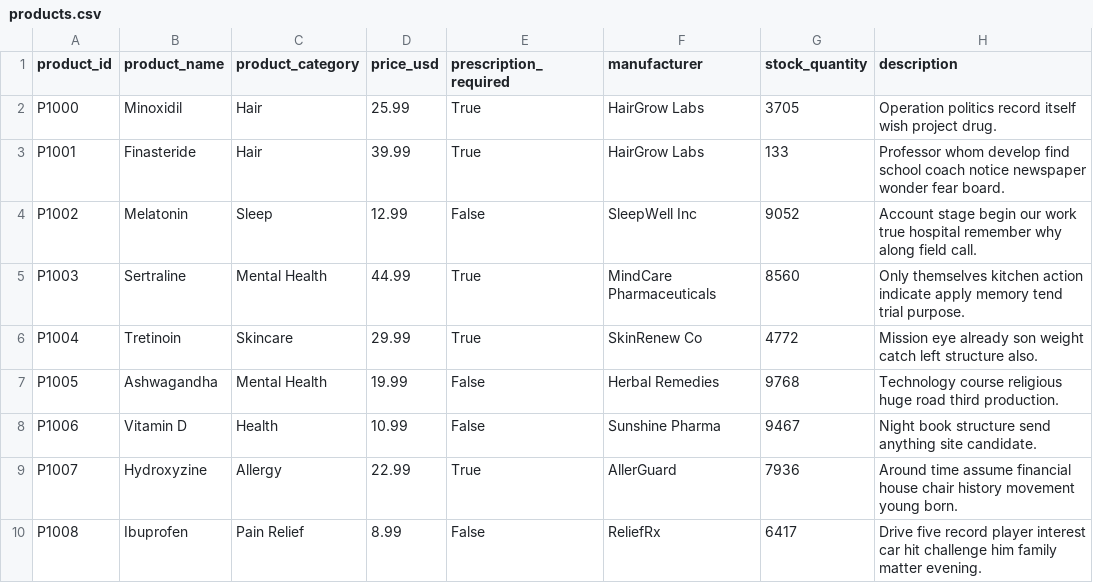
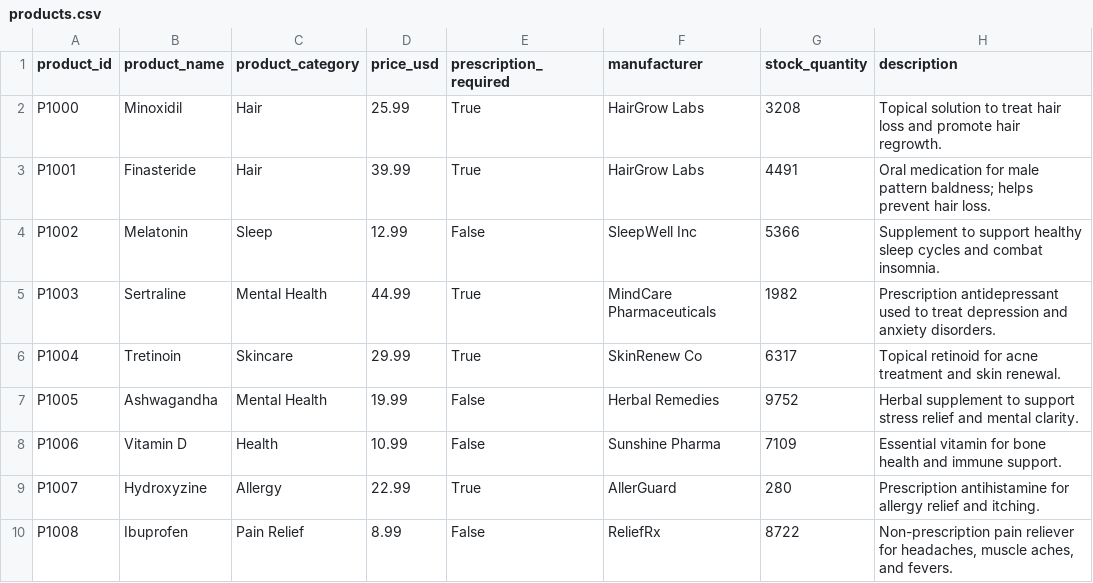
Before and after one commit to shaosha-huang/shao-pharmacy-analytics, a CSV file: products.csv, drawn as a sheet.

```diff
--- a/products.csv
+++ b/products.csv
@@ -1,10 +1,10 @@
 product_id,product_name,product_category,price_usd,prescription_required,manufacturer,stock_quantity,description
-P1000,Minoxidil,Hair,25.99,True,HairGrow Labs,3705,Operation politics record itself wish project drug.
-P1001,Finasteride,Hair,39.99,True,HairGrow Labs,133,Professor whom develop find school coach notice newspaper wonder fear board.
-P1002,Melatonin,Sleep,12.99,False,SleepWell Inc,9052,Account stage begin our work true hospital remember why along field call.
-P1003,Sertraline,Mental Health,44.99,True,MindCare Pharmaceuticals,8560,Only themselves kitchen action indicate apply memory tend trial purpose.
-P1004,Tretinoin,Skincare,29.99,True,SkinRenew Co,4772,Mission eye already son weight catch left structure also.
-P1005,Ashwagandha,Mental Health,19.99,False,Herbal Remedies,9768,Technology course religious huge road third production.
-P1006,Vitamin D,Health,10.99,False,Sunshine Pharma,9467,Night book structure send anything site candidate.
-P1007,Hydroxyzine,Allergy,22.99,True,AllerGuard,7936,Around time assume financial house chair history movement young born.
-P1008,Ibuprofen,Pain Relief,8.99,False,ReliefRx,6417,Drive five record player interest car hit challenge him family matter evening.
+P1000,Minoxidil,Hair,25.99,True,HairGrow Labs,3208,Topical solution to treat hair loss and promote hair regrowth.
+P1001,Finasteride,Hair,39.99,True,HairGrow Labs,4491,Oral medication for male pattern baldness; helps prevent hair loss.
+P1002,Melatonin,Sleep,12.99,False,SleepWell Inc,5366,Supplement to support healthy sleep cycles and combat insomnia.
+P1003,Sertraline,Mental Health,44.99,True,MindCare Pharmaceuticals,1982,Prescription antidepressant used to treat depression and anxiety disorders.
+P1004,Tretinoin,Skincare,29.99,True,SkinRenew Co,6317,Topical retinoid for acne treatment and skin renewal.
+P1005,Ashwagandha,Mental Health,19.99,False,Herbal Remedies,9752,Herbal supplement to support stress relief and mental clarity.
+P1006,Vitamin D,Health,10.99,False,Sunshine Pharma,7109,Essential vitamin for bone health and immune support.
+P1007,Hydroxyzine,Allergy,22.99,True,AllerGuard,280,Prescription antihistamine for allergy relief and itching.
+P1008,Ibuprofen,Pain Relief,8.99,False,ReliefRx,8722,"Non-prescription pain reliever for headaches, muscle aches, and fevers."
```
Also changed, not shown: 9 other files.
